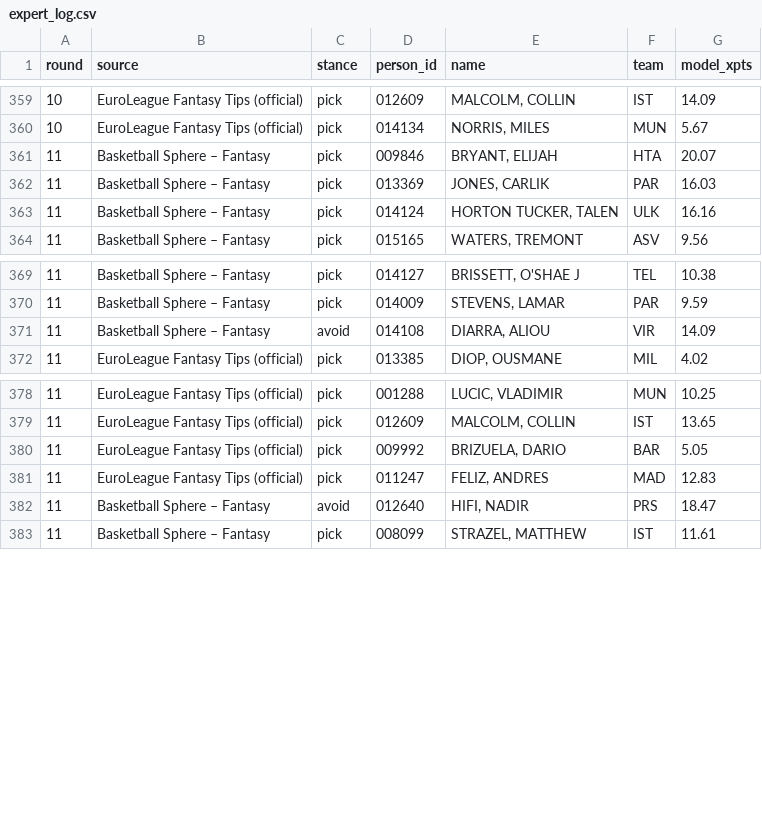
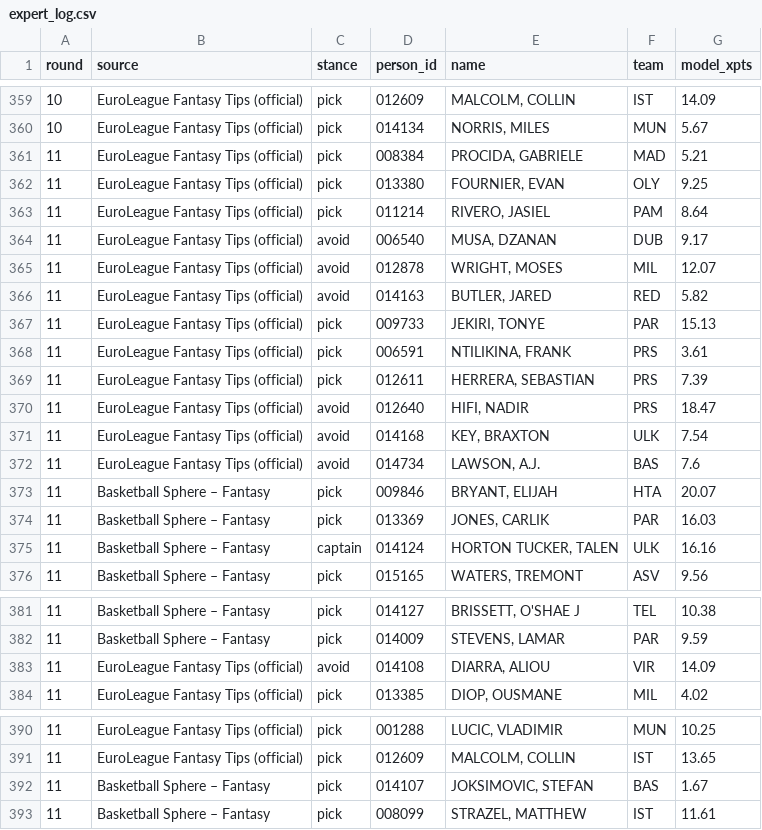
Before and after one commit to VaGlar/Euroleague-Fantasy-Challenge, a CSV file: data/public/expert_log.csv, drawn as a sheet; only a part is shown, gaps mark what is left out.

Commit message:
data: update 2026-11-13 05:08

```diff
--- a/data/public/expert_log.csv
+++ b/data/public/expert_log.csv
@@ -360,5 +360,17 @@ round,source,stance,person_id,name,team,model_xpts
 10,EuroLeague Fantasy Tips (official),pick,014134,"NORRIS, MILES",MUN,5.67
+11,EuroLeague Fantasy Tips (official),pick,008384,"PROCIDA, GABRIELE",MAD,5.21
+11,EuroLeague Fantasy Tips (official),pick,013380,"FOURNIER, EVAN",OLY,9.25
+11,EuroLeague Fantasy Tips (official),pick,011214,"RIVERO, JASIEL",PAM,8.64
+11,EuroLeague Fantasy Tips (official),avoid,006540,"MUSA, DZANAN",DUB,9.17
+11,EuroLeague Fantasy Tips (official),avoid,012878,"WRIGHT, MOSES",MIL,12.07
+11,EuroLeague Fantasy Tips (official),avoid,014163,"BUTLER, JARED",RED,5.82
+11,EuroLeague Fantasy Tips (official),pick,009733,"JEKIRI, TONYE",PAR,15.13
+11,EuroLeague Fantasy Tips (official),pick,006591,"NTILIKINA, FRANK",PRS,3.61
+11,EuroLeague Fantasy Tips (official),pick,012611,"HERRERA, SEBASTIAN",PRS,7.39
+11,EuroLeague Fantasy Tips (official),avoid,012640,"HIFI, NADIR",PRS,18.47
+11,EuroLeague Fantasy Tips (official),avoid,014168,"KEY, BRAXTON",ULK,7.54
+11,EuroLeague Fantasy Tips (official),avoid,014734,"LAWSON, A.J.",BAS,7.6
 11,Basketball Sphere – Fantasy,pick,009846,"BRYANT, ELIJAH",HTA,20.07
 11,Basketball Sphere – Fantasy,pick,013369,"JONES, CARLIK",PAR,16.03
-11,Basketball Sphere – Fantasy,pick,014124,"HORTON TUCKER, TALEN",ULK,16.16
+11,Basketball Sphere – Fantasy,captain,014124,"HORTON TUCKER, TALEN",ULK,16.16
 11,Basketball Sphere – Fantasy,pick,015165,"WATERS, TREMONT",ASV,9.56
@@ -370,3 +382,3 @@ round,source,stance,person_id,name,team,model_xpts
 11,Basketball Sphere – Fantasy,pick,014009,"STEVENS, LAMAR",PAR,9.59
-11,Basketball Sphere – Fantasy,avoid,014108,"DIARRA, ALIOU",VIR,14.09
+11,EuroLeague Fantasy Tips (official),avoid,014108,"DIARRA, ALIOU",VIR,14.09
 11,EuroLeague Fantasy Tips (official),pick,013385,"DIOP, OUSMANE",MIL,4.02
@@ -379,5 +391,3 @@ round,source,stance,person_id,name,team,model_xpts
 11,EuroLeague Fantasy Tips (official),pick,012609,"MALCOLM, COLLIN",IST,13.65
-11,EuroLeague Fantasy Tips (official),pick,009992,"BRIZUELA, DARIO",BAR,5.05
-11,EuroLeague Fantasy Tips (official),pick,011247,"FELIZ, ANDRES",MAD,12.83
-11,Basketball Sphere – Fantasy,avoid,012640,"HIFI, NADIR",PRS,18.47
+11,Basketball Sphere – Fantasy,pick,014107,"JOKSIMOVIC, STEFAN",BAS,1.67
 11,Basketball Sphere – Fantasy,pick,008099,"STRAZEL, MATTHEW",IST,11.61
```
Also changed, not shown: data/public/pred_log.csv, data/public/prices.csv, 9 other files.
